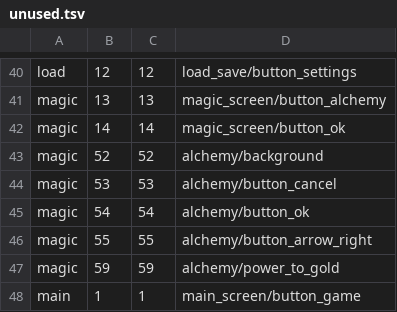
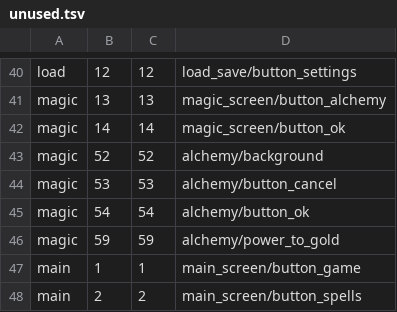
Before and after one commit to mk572/rust_fantasy_4X, a TSV file: crates/f4x-client/extract/unused.tsv, drawn as a sheet; only a part is shown, gaps mark what is left out; the shorter side is filled out with more unchanged rows.

```diff
--- a/crates/f4x-client/extract/unused.tsv
+++ b/crates/f4x-client/extract/unused.tsv
@@ -45,3 +45,2 @@ magic	53	53	alchemy/button_cancel
 magic	54	54	alchemy/button_ok
-magic	55	55	alchemy/button_arrow_right
 magic	59	59	alchemy/power_to_gold
```
Also changed, not shown: 3 other files.
